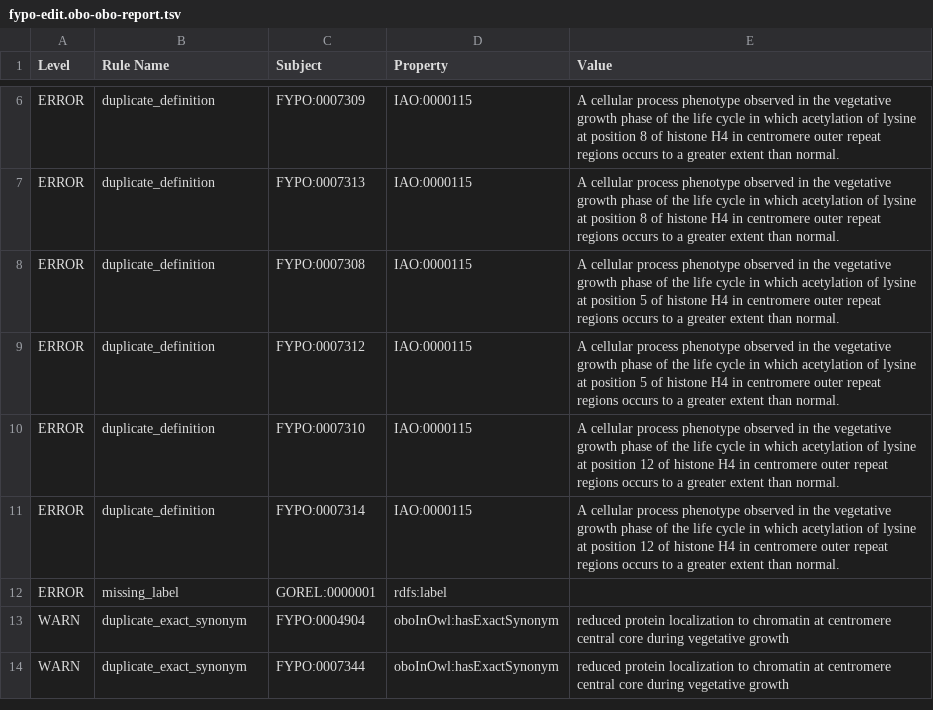
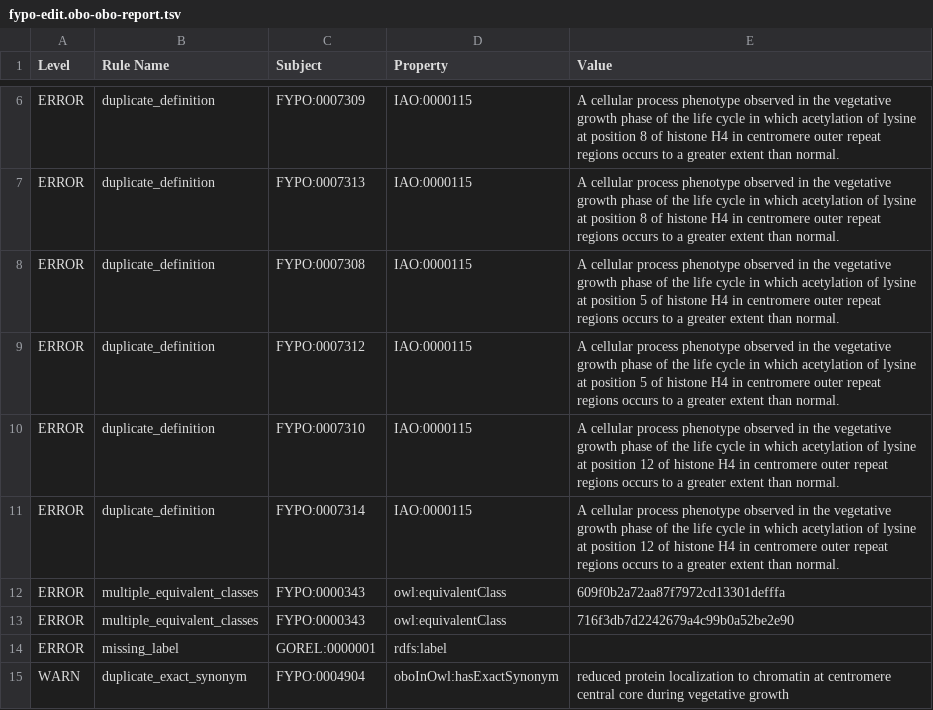
Before and after one commit to pombase/fypo, a TSV file: reports/fypo-edit.obo-obo-report.tsv, drawn as a sheet; only a part is shown, gaps mark what is left out; the shorter side is filled out with more unchanged rows.

```diff
--- a/reports/fypo-edit.obo-obo-report.tsv
+++ b/reports/fypo-edit.obo-obo-report.tsv
@@ -11,2 +11,4 @@ ERROR	duplicate_definition	FYPO:0007310	IAO:0000115	A cellular process phenotype
 ERROR	duplicate_definition	FYPO:0007314	IAO:0000115	A cellular process phenotype observed in the vegetative growth phase of the life cycle in which acetylation of lysine at position 12 of histone H4 in centromere outer repeat regions occurs to a greater extent than normal.	
+ERROR	multiple_equivalent_classes	FYPO:0000343	owl:equivalentClass	609f0b2a72aa87f7972cd13301defffa	
+ERROR	multiple_equivalent_classes	FYPO:0000343	owl:equivalentClass	716f3db7d2242679a4c99b0a52be2e90	
 ERROR	missing_label	GOREL:0000001	rdfs:label		
```
Also changed, not shown: src/ontology/reports/fypo-edit.obo-obo-report.tsv, 38 other files.
